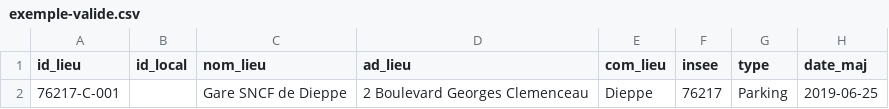
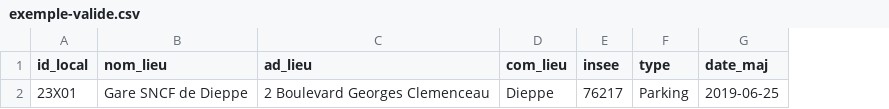
Before and after one commit to etalab/lieux-covoiturage, a CSV file: exemple-valide.csv, drawn as a sheet; only a part is shown; removed rows and columns are numbered as before the commit, all else as after; the diff names each change by its address in the sheet, - before the commit and + after, or states it on an @@ line.

```diff
--- a/exemple-valide.csv
+++ b/exemple-valide.csv
-column A (id_lieu), row 2: 76217-C-001
-A2 (id_local): (empty)
+A2 (id_local): 23X01
```
Also changed, not shown: exemple-invalide.csv.
